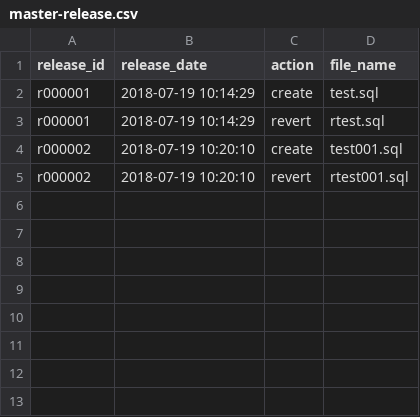
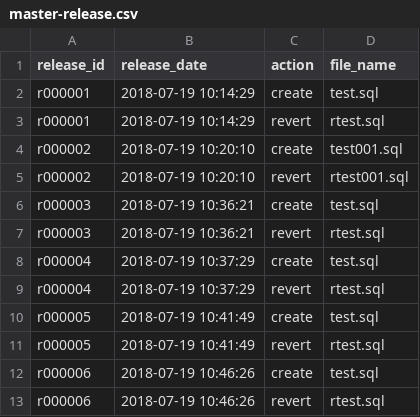
Before and after one commit to andrew-fomin/dbtoolkit, a CSV file: default/master-release.csv, drawn as a sheet; the diff names each change by its address in the sheet, - before the commit and + after, or states it on an @@ line.

Commit message:
updated current-release folder

```diff
--- a/default/master-release.csv
+++ b/default/master-release.csv
+row 6: r000003 | 2018-07-19 10:36:21 | create | test.sql
+row 7: r000003 | 2018-07-19 10:36:21 | revert | rtest.sql
+row 8: r000004 | 2018-07-19 10:37:29 | create | test.sql
+row 9: r000004 | 2018-07-19 10:37:29 | revert | rtest.sql
+row 10: r000005 | 2018-07-19 10:41:49 | create | test.sql
+row 11: r000005 | 2018-07-19 10:41:49 | revert | rtest.sql
+row 12: r000006 | 2018-07-19 10:46:26 | create | test.sql
+row 13: r000006 | 2018-07-19 10:46:26 | revert | rtest.sql
```
Also changed, not shown: 22 other files.
